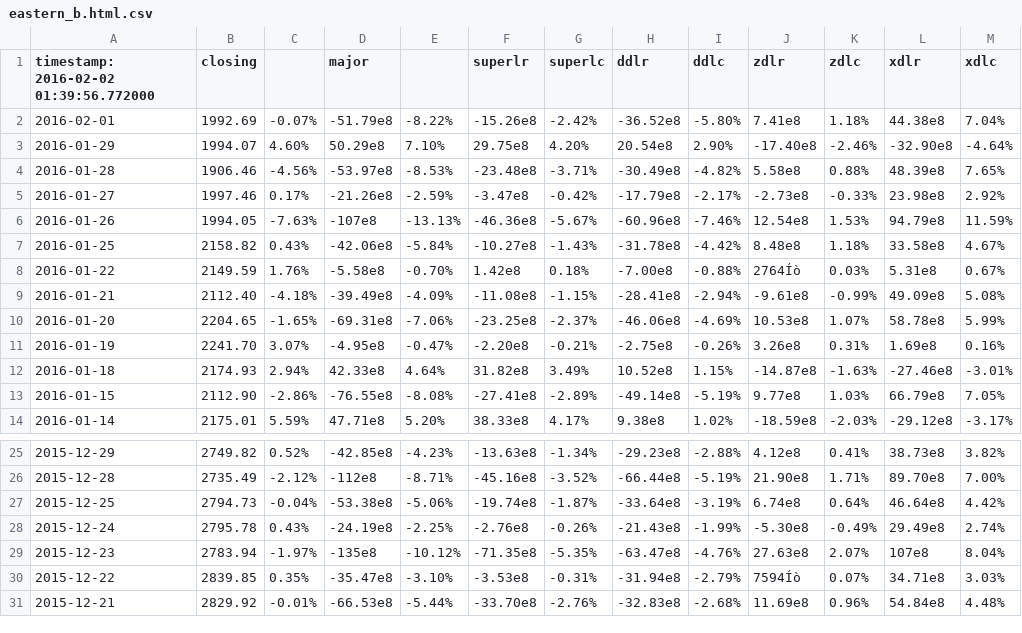
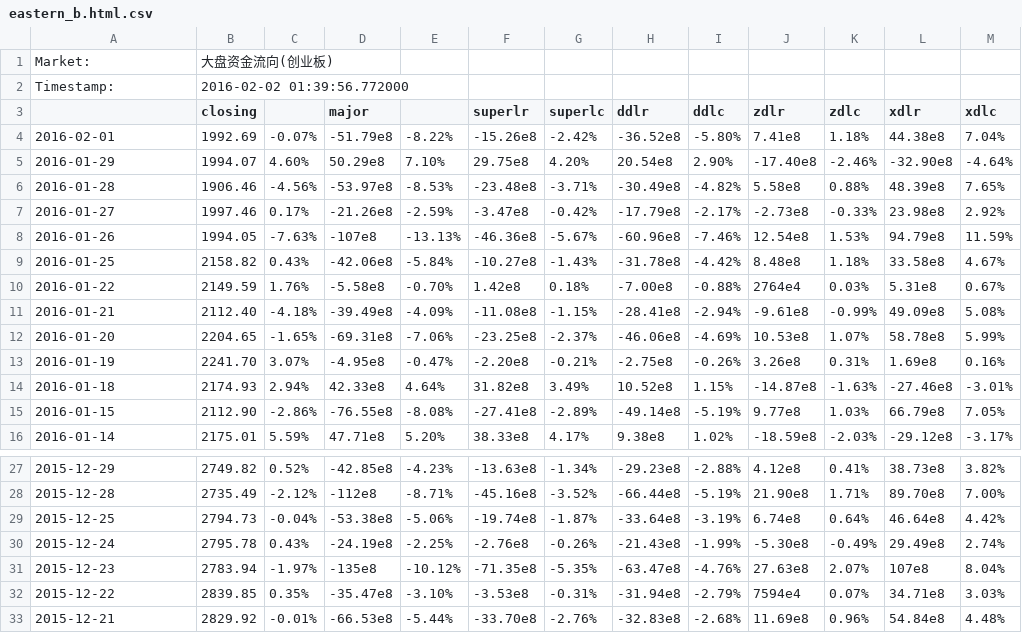
Before and after one commit to aviatorBeijing/CapMarket, a CSV file: src/20160202/eastern_b.html.csv, drawn as a sheet; only a part is shown, gaps mark what is left out; addresses are those after the commit; the diff names each change by its address in the sheet, - before the commit and + after, or states it on an @@ line.

```diff
--- a/src/20160202/eastern_b.html.csv
+++ b/src/20160202/eastern_b.html.csv
+row 1: Market: | 大盘资金流向(创业板)
+row 2: Timestamp: | 2016-02-02 01:39:56.772000
-A3: timestamp: 2016-02-02 01:39:56.772000
+A3: (empty)
-J10 (zdlr): 2764Íò
+J10 (zdlr): 2764e4
-J32 (zdlr): 7594Íò
+J32 (zdlr): 7594e4
```
Also changed, not shown: src/20160202/eastern_aaa.html.csv, src/20160202/eastern_bb.html.csv, 10 other files.
